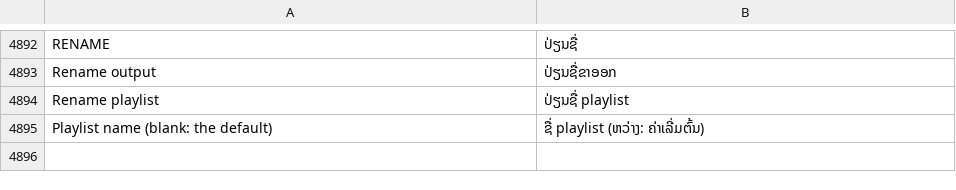
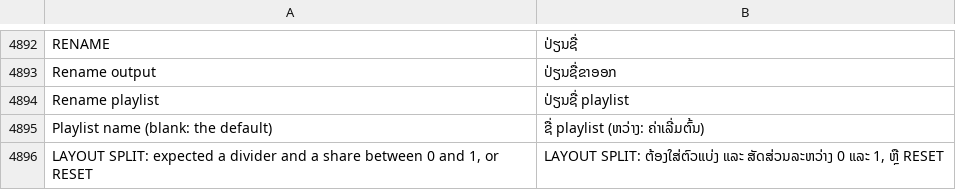
Before and after one commit to Utopian-Academy/Deckboy, a TSV file: data/lang/lo.tsv, drawn as a sheet; only a part is shown, gaps mark what is left out.

```diff
--- a/data/lang/lo.tsv
+++ b/data/lang/lo.tsv
@@ -4895 +4895,2 @@ Rename playlist	ປ່ຽນຊື່ playlist
 Playlist name (blank: the default)	ຊື່ playlist (ຫວ່າງ: ຄ່າເລີ່ມຕົ້ນ)
+LAYOUT SPLIT: expected a divider and a share between 0 and 1, or RESET	LAYOUT SPLIT: ຕ້ອງໃສ່ຕົວແບ່ງ ແລະ ສັດສ່ວນລະຫວ່າງ 0 ແລະ 1, ຫຼື RESET
```
Also changed, not shown: data/lang/ckb.tsv, data/lang/el.tsv, 50 other files.
